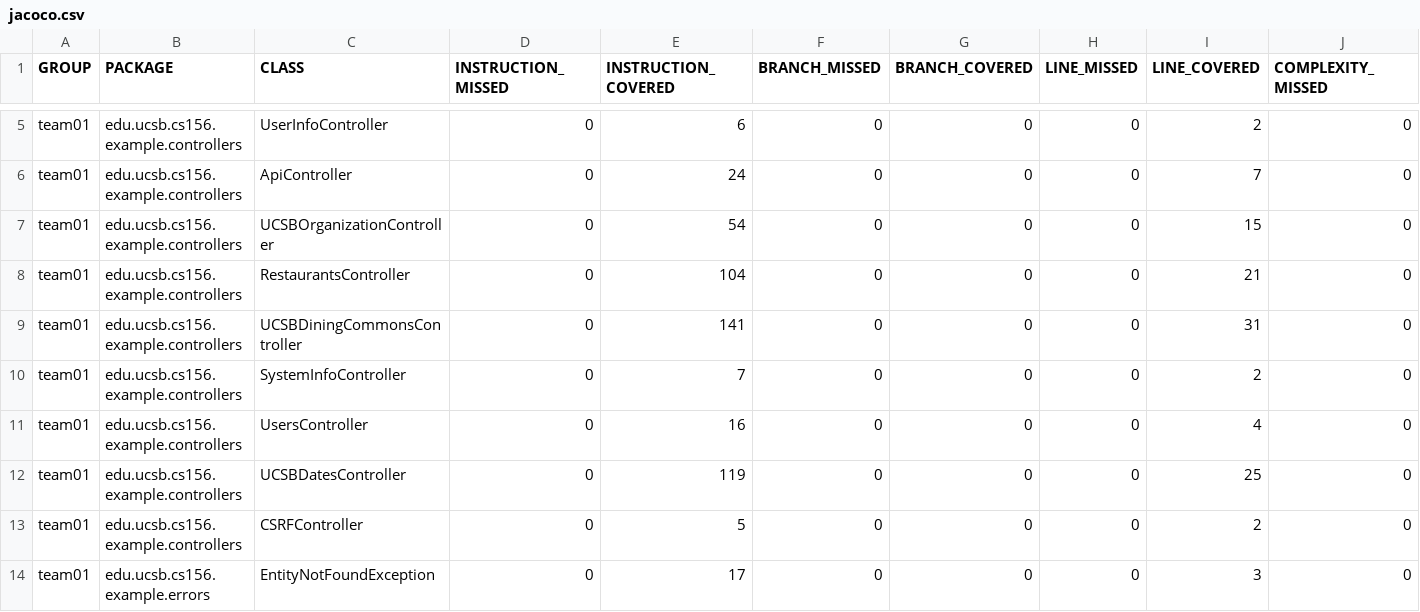
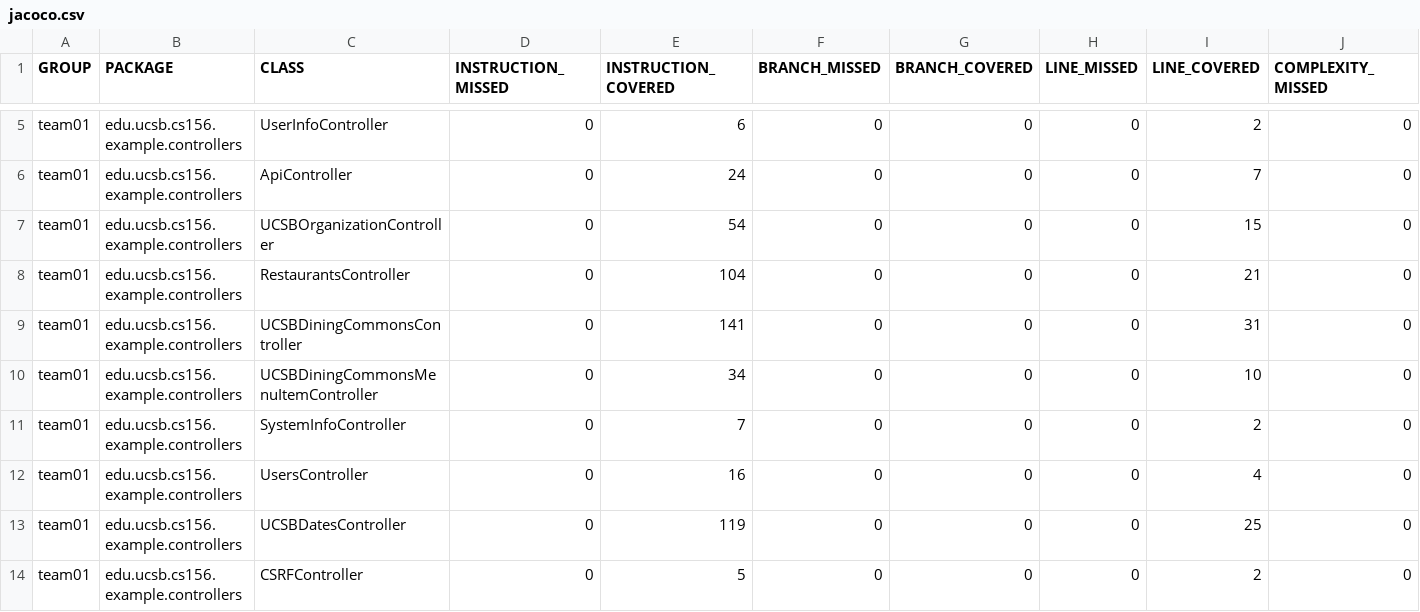
Before and after one commit to ucsb-cs156-f24/team01-f24-09, a CSV file: jacoco/jacoco.csv, drawn as a sheet; only a part is shown, gaps mark what is left out; the shorter side is filled out with more unchanged rows; rows hold the shown columns only; the diff names each change by its address in the sheet, - before the commit and + after, or states it on an @@ line.

Commit message:
Deploying to gh-pages from @ ucsb-cs156-f24/team01-f24-09@7ad806d94a73c94b821dda98fef72d9907e4451a 🚀

```diff
--- a/jacoco/jacoco.csv
+++ b/jacoco/jacoco.csv
+row 10: team01 | edu.ucsb.cs156.example.controllers | UCSBDiningCommonsMenuItemController | 0 | 34 | 0 | 0 | 0 | 10 | 0
```
Also changed, not shown: 7 other files.
